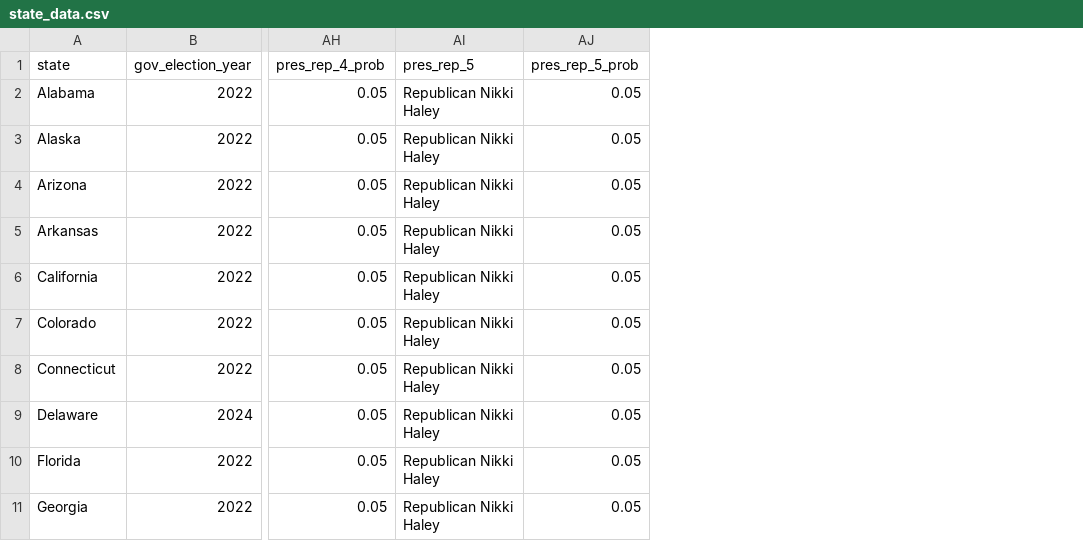
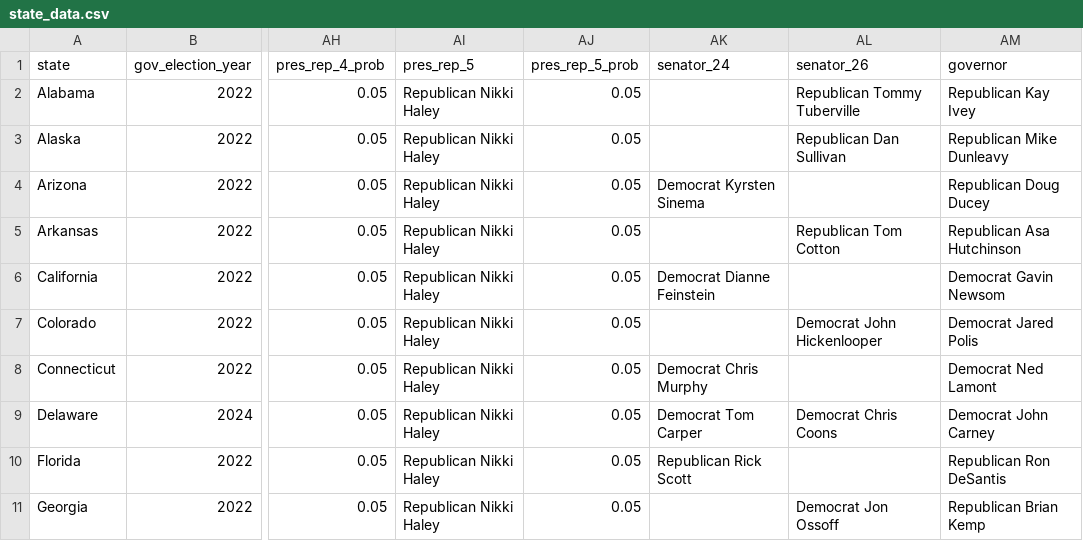
Before and after one commit to carnival-farmer/data, a CSV file: state_data.csv, drawn as a sheet; only a part is shown, gaps mark what is left out; the diff names each change by its address in the sheet, - before the commit and + after, or states it on an @@ line.

Commit message:
Updating data

```diff
--- a/state_data.csv
+++ b/state_data.csv
+column AK (senator_24), rows 4-10: Democrat Kyrsten Sinema |  | Democrat Dianne Feinstein |  | Democrat Chris Murphy | Democrat Tom Carper | Republican Rick Scott
+column AL (senator_26), rows 2-11: Republican Tommy Tuberville | Republican Dan Sullivan |  | Republican Tom Cotton |  | Democrat John Hickenlooper |  | Democrat Chris Coons |  | Democrat Jon Ossoff
+column AM (governor), rows 2-11: Republican Kay Ivey | Republican Mike Dunleavy | Republican Doug Ducey | Republican Asa Hutchinson | Democrat Gavin Newsom | Democrat Jared Polis | Democrat Ned Lamont | Democrat John Carney | Republican Ron DeSantis | Republican Brian Kemp
```
